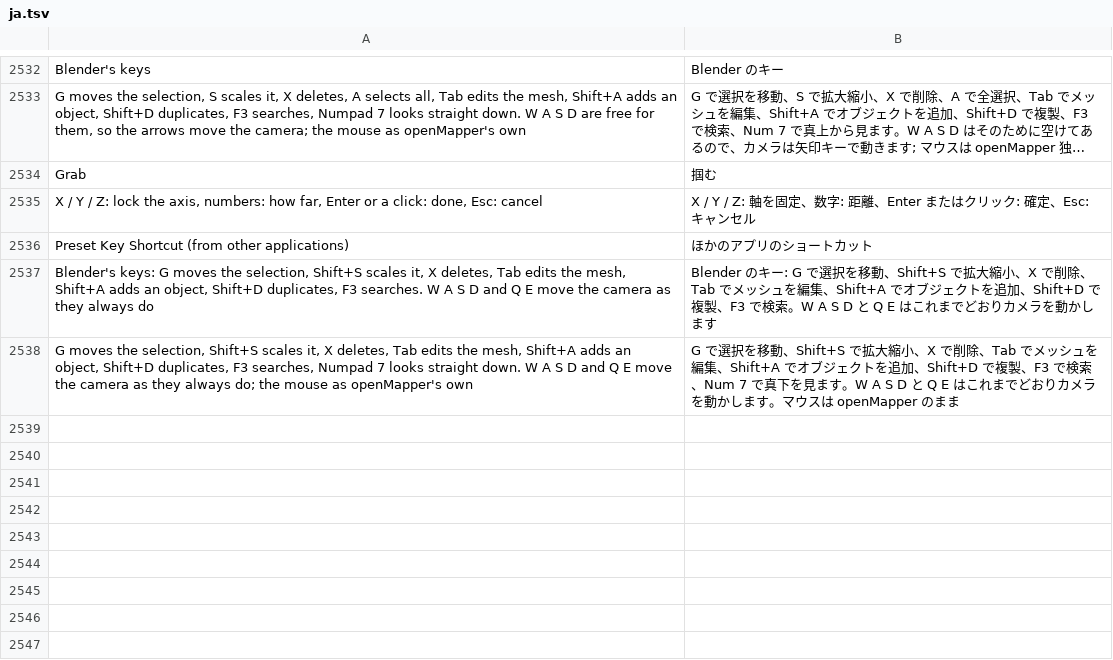
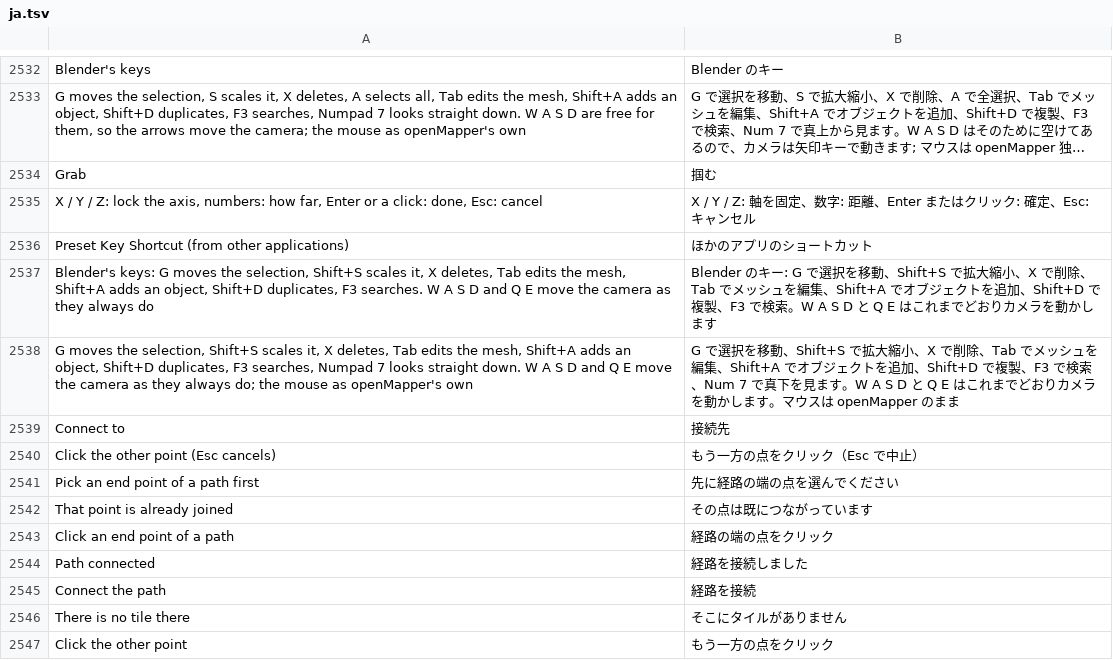
Before and after one commit to benchan0527/openMapper, a TSV file: locales/ja.tsv, drawn as a sheet; only a part is shown, gaps mark what is left out; long unchanged cells end in ….

```diff
--- a/locales/ja.tsv
+++ b/locales/ja.tsv
@@ -2538 +2538,10 @@ Blender's keys: G moves the selection, Shift+S scales it, X deletes, Tab edits t
 G moves the selection, Shift+S scales it, X deletes, Tab edits the mesh, Shift+A adds an object, Shift+D duplicates, F3 searches, Numpad 7 looks straight down. W A S D and Q E move the camera as they always do; the mouse as openMapper's own	G で選択を移動、Shift+S で拡大縮小、X で削除、Tab でメッシュを編集、Shift+A でオブジェクトを追加、Shift+D で複製、F3 で検索、Num 7 で真下を見ます。W A S D と Q E はこれまでどおりカメラを動かします。マウスは openMapper のまま
+Connect to	接続先
+Click the other point (Esc cancels)	もう一方の点をクリック（Esc で中止）
+Pick an end point of a path first	先に経路の端の点を選んでください
+That point is already joined	その点は既につながっています
+Click an end point of a path	経路の端の点をクリック
+Path connected	経路を接続しました
+Connect the path	経路を接続
+There is no tile there	そこにタイルがありません
+Click the other point	もう一方の点をクリック
```
Also changed, not shown: locales/be.tsv, locales/hi.tsv, 26 other files.
